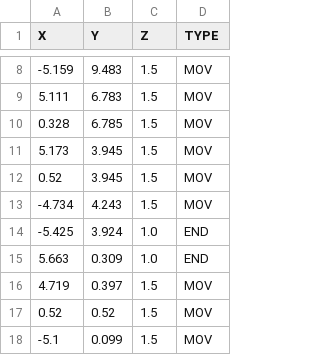
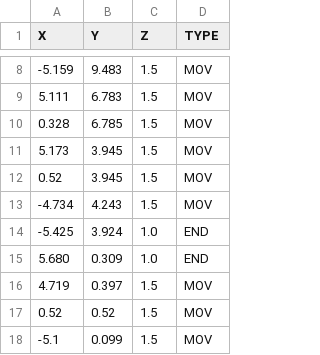
Before and after one commit to weiss25r/LogiRotor, a CSV file: data/coordinates.csv (was multirotor/coordinates.csv), drawn as a sheet; only a part is shown, gaps mark what is left out.

```diff
--- a/multirotor/coordinates.csv
+++ b/data/coordinates.csv
@@ -14,3 +14,3 @@ X;Y;Z;TYPE
 -5.425;3.924;1.0;END
-5.663;0.309;1.0;END
+5.680;0.309;1.0;END
 4.719;0.397;1.5;MOV
```
Also changed, not shown: 7 other files.
